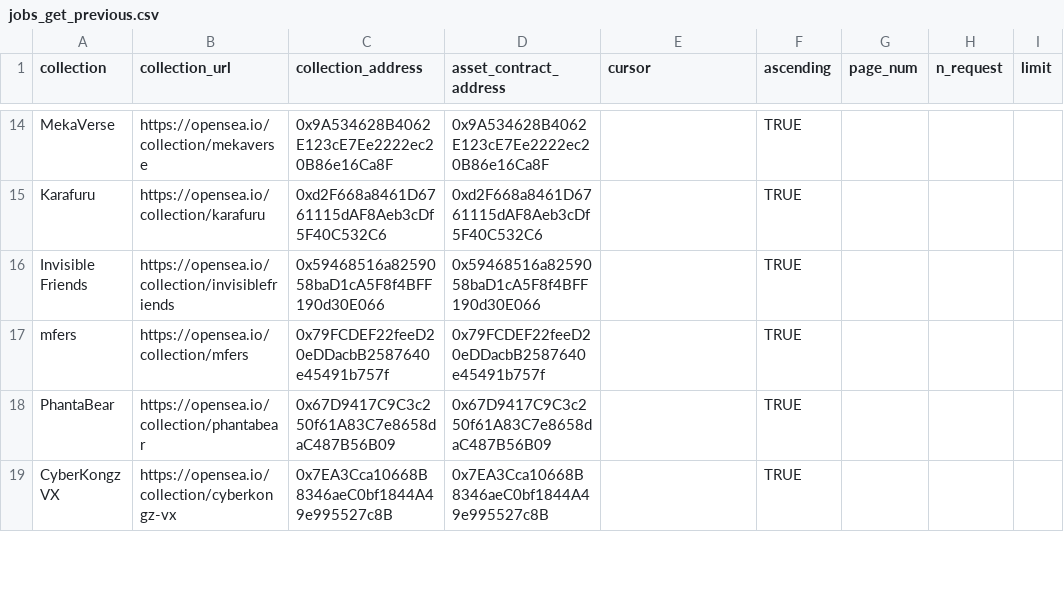
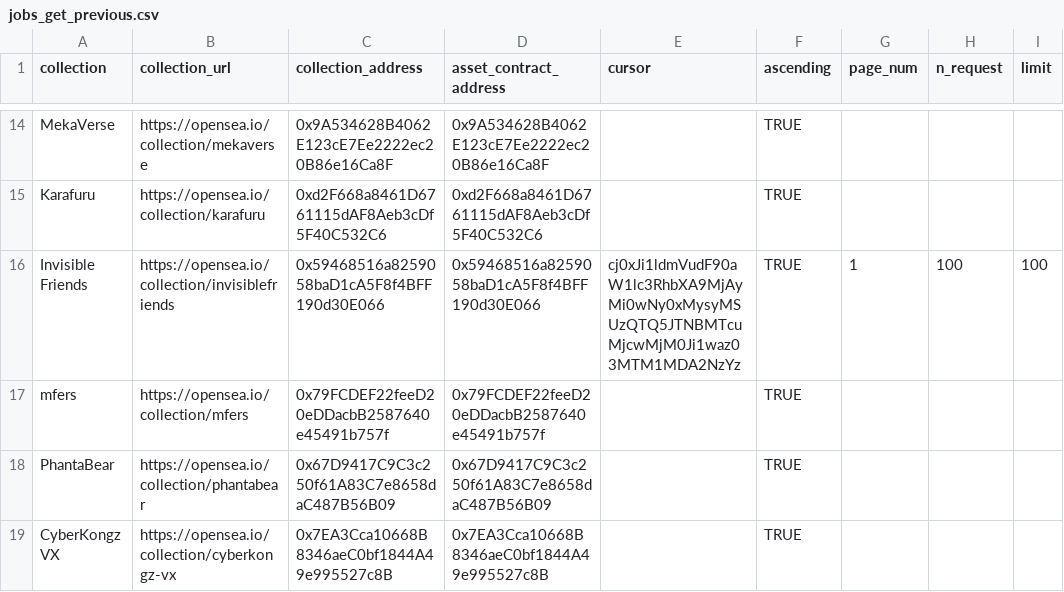
Before and after one commit to Cryptoro-DAO/OpenSea-API-crawler, a CSV file: jobs_get_previous.csv, drawn as a sheet; only a part is shown, gaps mark what is left out.

```diff
--- a/jobs_get_previous.csv
+++ b/jobs_get_previous.csv
@@ -15,3 +15,3 @@ MekaVerse,https://opensea.io/collection/mekaverse,0x9A534628B4062E123cE7Ee2222ec
 Karafuru,https://opensea.io/collection/karafuru,0xd2F668a8461D6761115dAF8Aeb3cDf5F40C532C6,0xd2F668a8461D6761115dAF8Aeb3cDf5F40C532C6,,TRUE,,,
-Invisible Friends,https://opensea.io/collection/invisiblefriends,0x59468516a8259058baD1cA5F8f4BFF190d30E066,0x59468516a8259058baD1cA5F8f4BFF190d30E066,,TRUE,,,
+Invisible Friends,https://opensea.io/collection/invisiblefriends,0x59468516a8259058baD1cA5F8f4BFF190d30E066,0x59468516a8259058baD1cA5F8f4BFF190d30E066,cj0xJi1ldmVudF90aW1lc3RhbXA9MjAyMi0wNy0xMysyMSUzQTQ5JTNBMTcuMjcwMjM0Ji1waz03MTM1MDA2NzYz,TRUE,1,100,100
 mfers,https://opensea.io/collection/mfers,0x79FCDEF22feeD20eDDacbB2587640e45491b757f,0x79FCDEF22feeD20eDDacbB2587640e45491b757f,,TRUE,,,
```
Also changed, not shown: jobs.csv.
